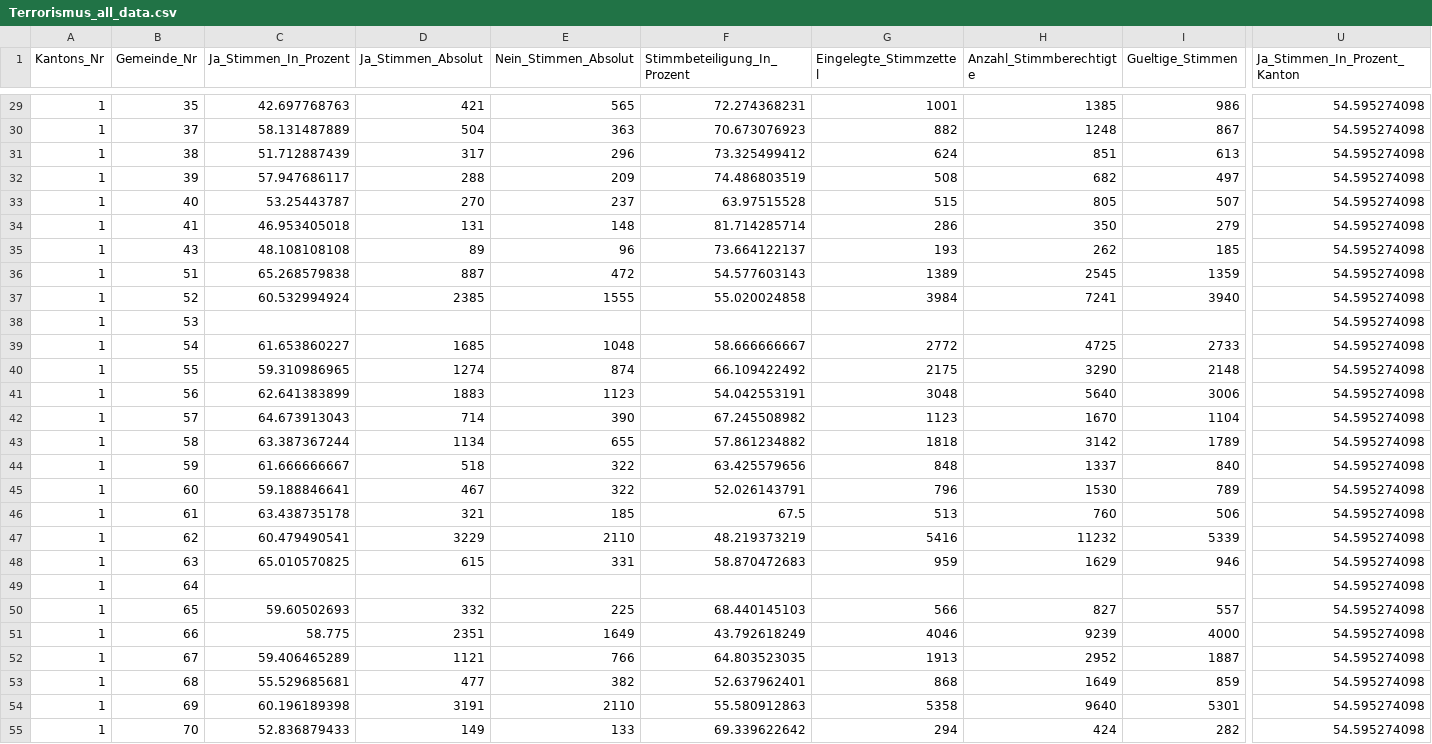
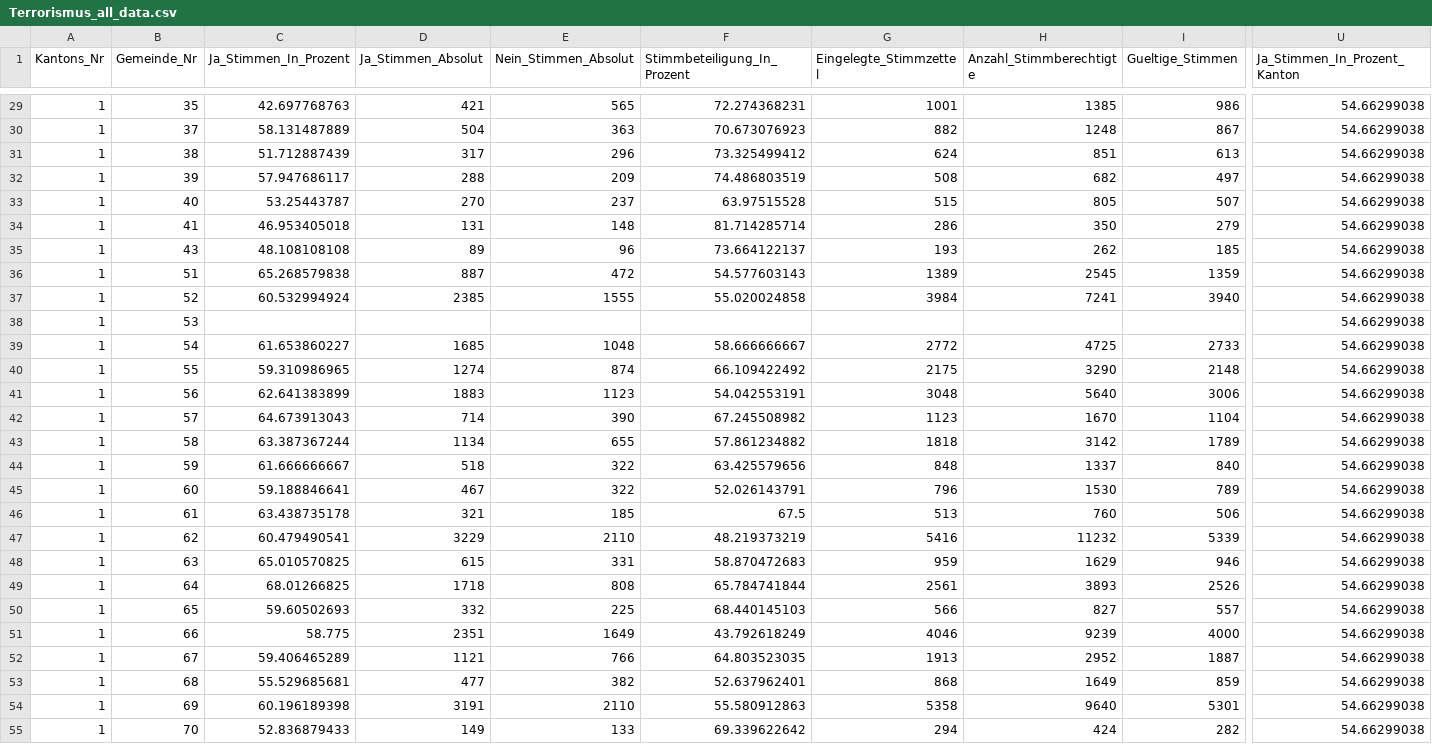
Before and after one commit to awp-finanznachrichten/lena_juni2021, a CSV file: Output/Terrorismus_all_data.csv, drawn as a sheet; only a part is shown, gaps mark what is left out; the diff covers the shown part only; the diff names each change by its address in the sheet, - before the commit and + after, or states it on an @@ line.

```diff
--- a/Output/Terrorismus_all_data.csv
+++ b/Output/Terrorismus_all_data.csv
-U29:U55 (Ja_Stimmen_In_Prozent_Kanton): 54.595274098
+U29:U55 (Ja_Stimmen_In_Prozent_Kanton): 54.66299038
-C49 (Ja_Stimmen_In_Prozent): (empty)
+C49 (Ja_Stimmen_In_Prozent): 68.01266825
-D49 (Ja_Stimmen_Absolut): (empty)
+D49 (Ja_Stimmen_Absolut): 1718
-E49 (Nein_Stimmen_Absolut): (empty)
+E49 (Nein_Stimmen_Absolut): 808
-F49 (Stimmbeteiligung_In_Prozent): (empty)
+F49 (Stimmbeteiligung_In_Prozent): 65.784741844
-G49 (Eingelegte_Stimmzettel): (empty)
+G49 (Eingelegte_Stimmzettel): 2561
-H49 (Anzahl_Stimmberechtigte): (empty)
+H49 (Anzahl_Stimmberechtigte): 3893
-I49 (Gueltige_Stimmen): (empty)
+I49 (Gueltige_Stimmen): 2526
```
Also changed, not shown: 136 edited cells elsewhere in this file, Output/Terrorismus_dw_kantone.csv, Output/Uebersicht_dw.csv, 2 other files.
